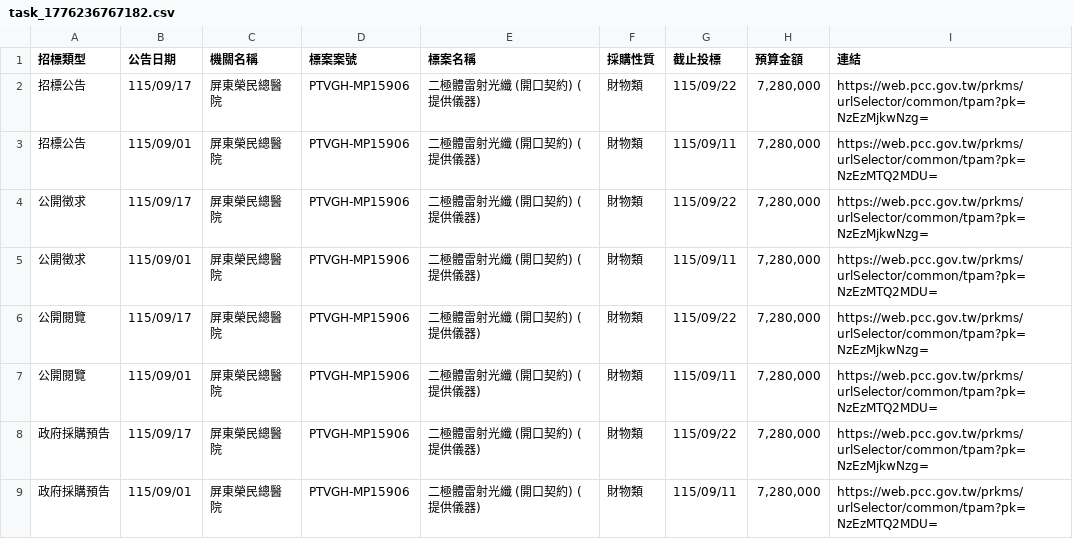
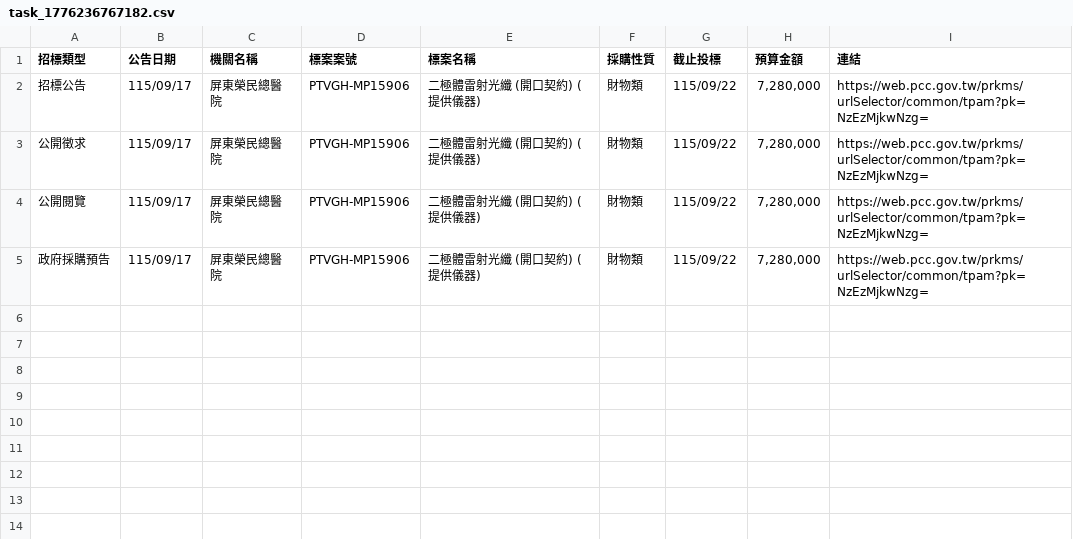
Before and after one commit to one393143/tender-tracker, a CSV file: data/task_1776236767182.csv, drawn as a sheet.

```diff
--- a/data/task_1776236767182.csv
+++ b/data/task_1776236767182.csv
@@ -2,8 +2,4 @@
 招標公告,115/09/17,屏東榮民總醫院,PTVGH-MP15906,二極體雷射光纖 (開口契約) (提供儀器),財物類,115/09/22,"7,280,000",https://web.pcc.gov.tw/prkms/urlSelector/common/tpam?pk=NzEzMjkwNzg=
-招標公告,115/09/01,屏東榮民總醫院,PTVGH-MP15906,二極體雷射光纖 (開口契約) (提供儀器),財物類,115/09/11,"7,280,000",https://web.pcc.gov.tw/prkms/urlSelector/common/tpam?pk=NzEzMTQ2MDU=
 公開徵求,115/09/17,屏東榮民總醫院,PTVGH-MP15906,二極體雷射光纖 (開口契約) (提供儀器),財物類,115/09/22,"7,280,000",https://web.pcc.gov.tw/prkms/urlSelector/common/tpam?pk=NzEzMjkwNzg=
-公開徵求,115/09/01,屏東榮民總醫院,PTVGH-MP15906,二極體雷射光纖 (開口契約) (提供儀器),財物類,115/09/11,"7,280,000",https://web.pcc.gov.tw/prkms/urlSelector/common/tpam?pk=NzEzMTQ2MDU=
 公開閱覽,115/09/17,屏東榮民總醫院,PTVGH-MP15906,二極體雷射光纖 (開口契約) (提供儀器),財物類,115/09/22,"7,280,000",https://web.pcc.gov.tw/prkms/urlSelector/common/tpam?pk=NzEzMjkwNzg=
-公開閱覽,115/09/01,屏東榮民總醫院,PTVGH-MP15906,二極體雷射光纖 (開口契約) (提供儀器),財物類,115/09/11,"7,280,000",https://web.pcc.gov.tw/prkms/urlSelector/common/tpam?pk=NzEzMTQ2MDU=
 政府採購預告,115/09/17,屏東榮民總醫院,PTVGH-MP15906,二極體雷射光纖 (開口契約) (提供儀器),財物類,115/09/22,"7,280,000",https://web.pcc.gov.tw/prkms/urlSelector/common/tpam?pk=NzEzMjkwNzg=
-政府採購預告,115/09/01,屏東榮民總醫院,PTVGH-MP15906,二極體雷射光纖 (開口契約) (提供儀器),財物類,115/09/11,"7,280,000",https://web.pcc.gov.tw/prkms/urlSelector/common/tpam?pk=NzEzMTQ2MDU=
```
Also changed, not shown: data/task_1776264175035.csv.
